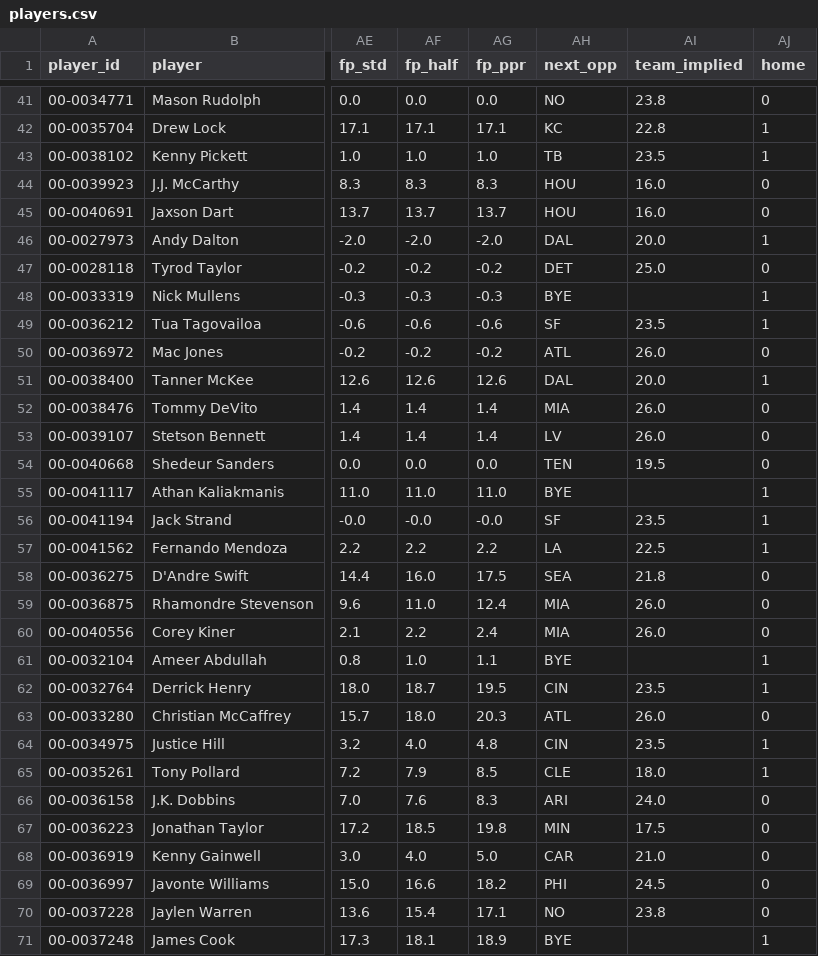
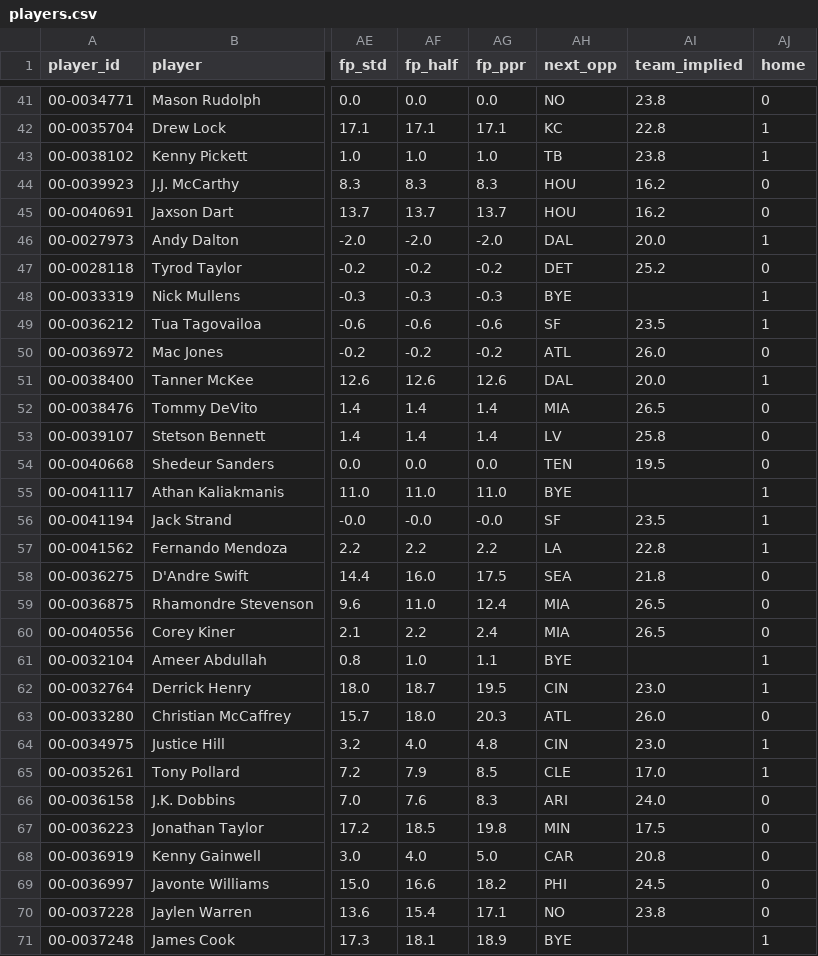
Before and after one commit to bwik4/Matchup-Lab, a CSV file: data/players.csv, drawn as a sheet; only a part is shown, gaps mark what is left out; the diff covers the shown part only; the diff names each change by its address in the sheet, - before the commit and + after, or states it on an @@ line.

```diff
--- a/data/players.csv
+++ b/data/players.csv
-AI43 (team_implied): 23.5
+AI43 (team_implied): 23.8
-AI44:AI45 (team_implied): 16.0
+AI44:AI45 (team_implied): 16.2
-AI47 (team_implied): 25.0
+AI47 (team_implied): 25.2
-AI52 (team_implied): 26.0
+AI52 (team_implied): 26.5
-AI53 (team_implied): 26.0
+AI53 (team_implied): 25.8
-AI57 (team_implied): 22.5
+AI57 (team_implied): 22.8
-AI59:AI60 (team_implied): 26.0
+AI59:AI60 (team_implied): 26.5
-AI62 (team_implied): 23.5
+AI62 (team_implied): 23.0
-AI64 (team_implied): 23.5
+AI64 (team_implied): 23.0
-AI65 (team_implied): 18.0
+AI65 (team_implied): 17.0
-AI68 (team_implied): 21.0
+AI68 (team_implied): 20.8
```
Also changed, not shown: 183 edited cells elsewhere in this file, data/games.csv, 4 other files.
